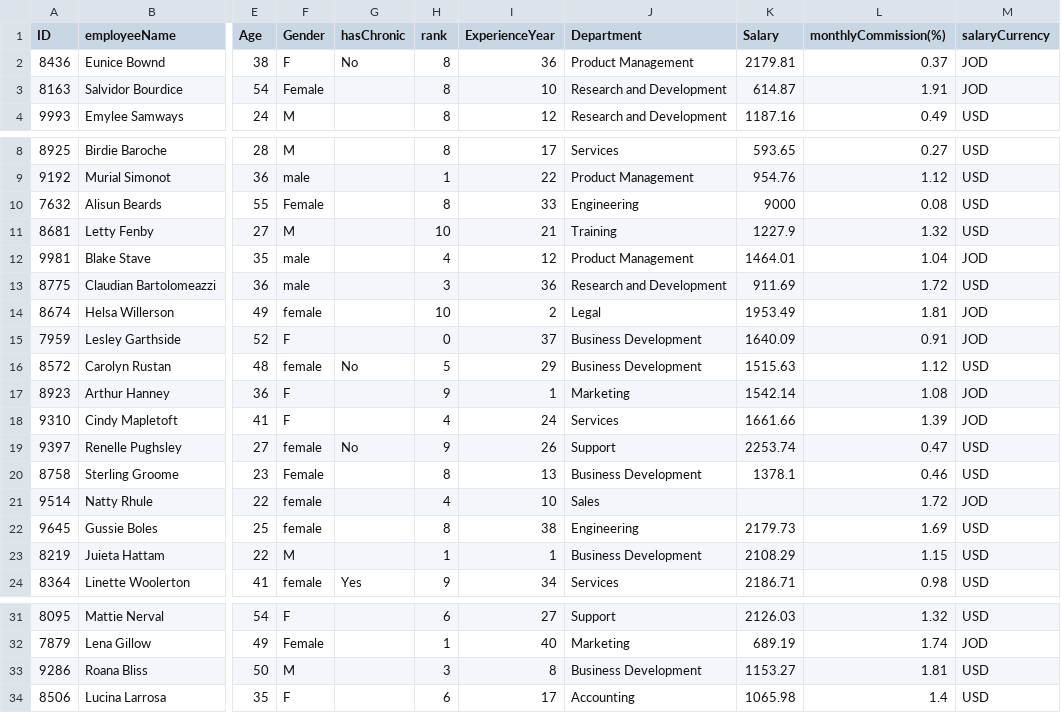
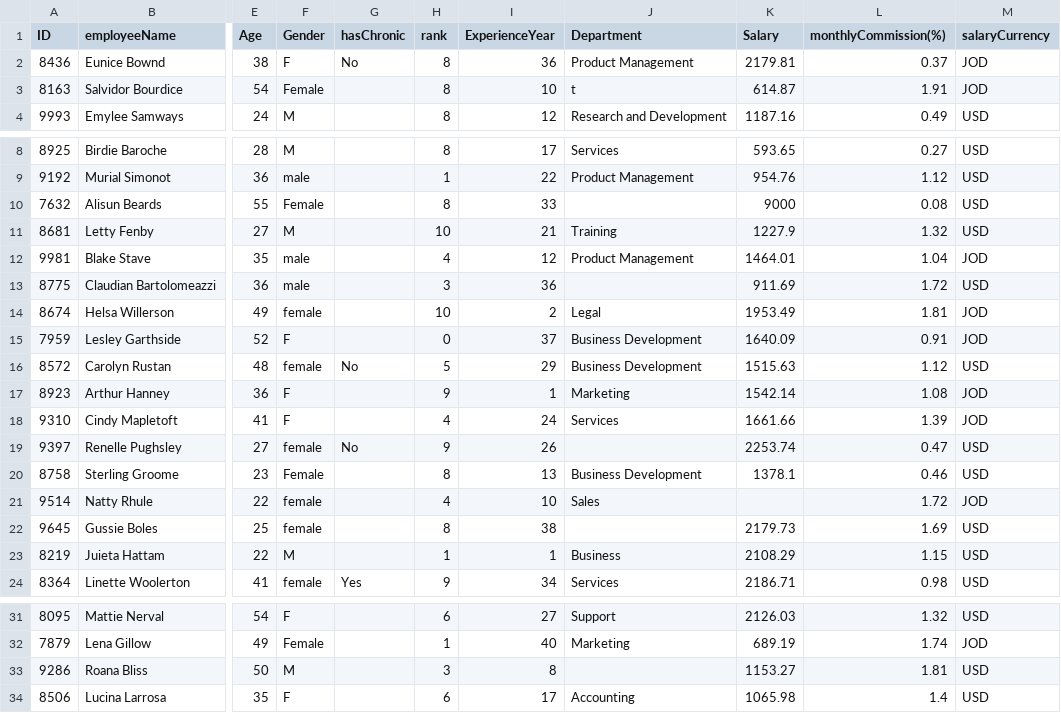
Before and after one commit to BushraAlhijawi/Orange-PSUT-AI-program, a CSV file: DS_L3.csv, drawn as a sheet; only a part is shown, gaps mark what is left out; the diff names each change by its address in the sheet, - before the commit and + after, or states it on an @@ line.

Commit message:
Update DS_L3.csv

```diff
--- a/DS_L3.csv
+++ b/DS_L3.csv
-J3 (Department): Research and Development
+J3 (Department): t
-J10 (Department): Engineering
+J10 (Department): (empty)
-J13 (Department): Research and Development
+J13 (Department): (empty)
-J19 (Department): Support
+J19 (Department): (empty)
-J22 (Department): Engineering
+J22 (Department): (empty)
-J23 (Department): Business Development
+J23 (Department): Business
-J33 (Department): Business Development
+J33 (Department): (empty)
```
